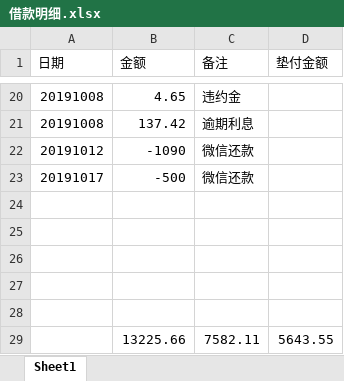
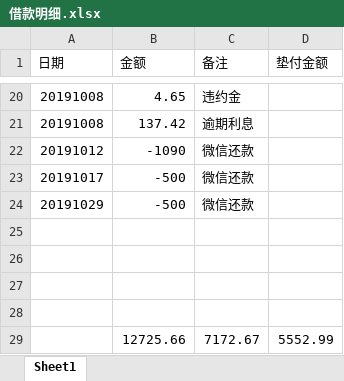
Before and after one commit to leitianjin/calc, an Excel workbook: 借款明细.xlsx, sheet Sheet1, drawn as a sheet; only a part is shown, gaps mark what is left out; values as stored, in another font and other column widths than the file's, no borders; charts and pictures not drawn; removed rows and columns are numbered as before the commit, all else as after; the diff names each change by its address in the sheet, - before the commit and + after, or states it on an @@ line.

```diff
--- a/借款明细.xlsx (sheet Sheet1)
+++ b/借款明细.xlsx (sheet Sheet1)
+row 24: 20191029 | -500 | 微信还款
-row 29: (empty)
+row 29:  | 12725.66 | 7172.67 | 5552.99
-row 29:  | 13225.66 | 7582.11 | 5643.55
```
Also changed, not shown: a.xlsx.
